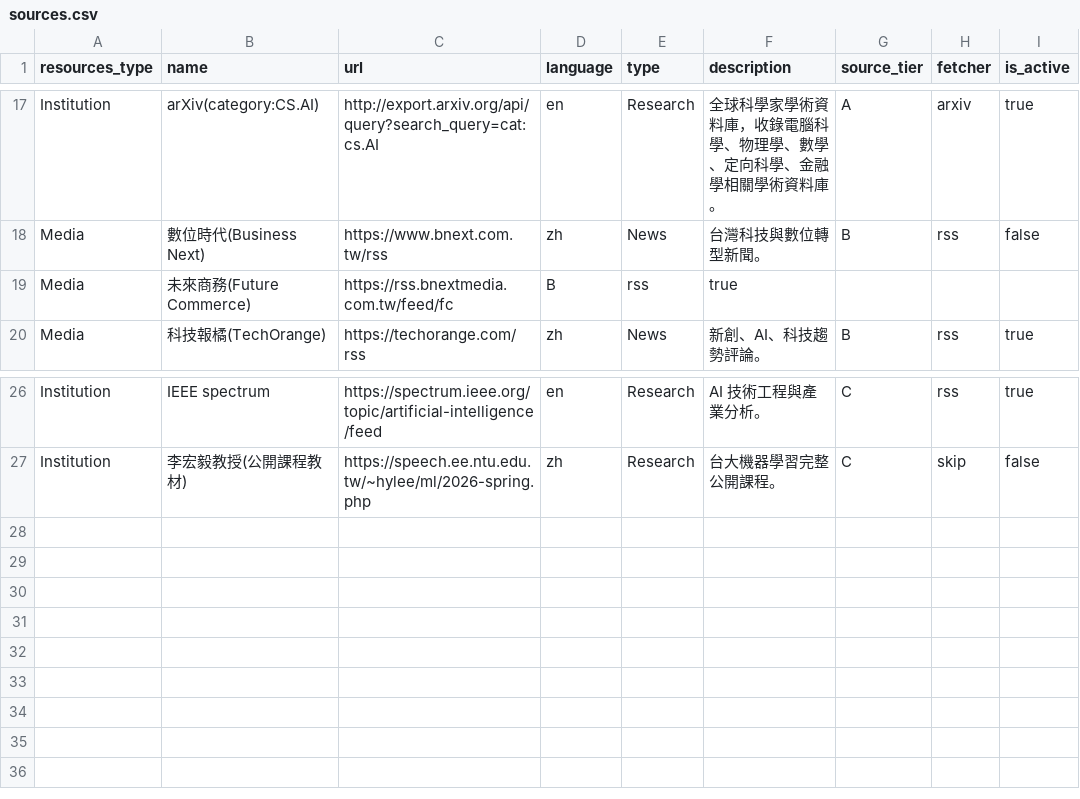
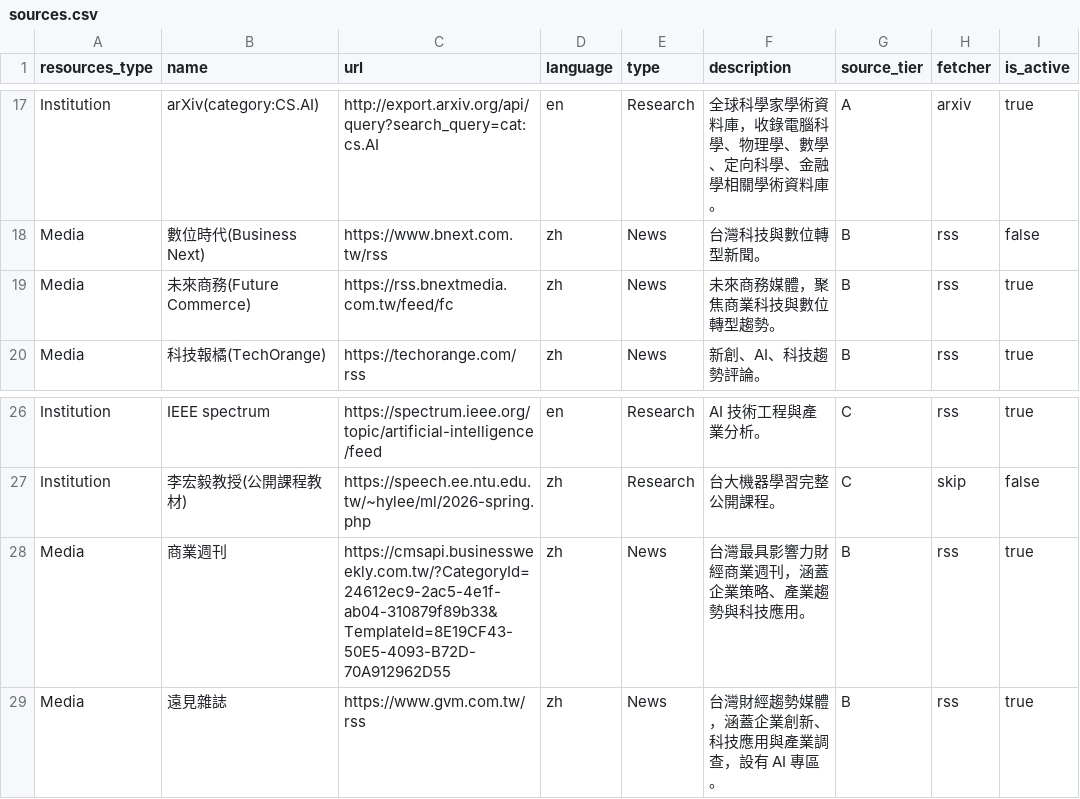
Before and after one commit to ada23410/ai-knowledge-crawler, a CSV file: db/sources.csv, drawn as a sheet; only a part is shown, gaps mark what is left out; the diff names each change by its address in the sheet, - before the commit and + after, or states it on an @@ line.

```diff
--- a/db/sources.csv
+++ b/db/sources.csv
-D19 (language): B
+D19 (language): zh
-E19 (type): rss
+E19 (type): News
-F19 (description): true
+F19 (description): 未來商務媒體，聚焦商業科技與數位轉型趨勢。
-G19 (source_tier): (empty)
+G19 (source_tier): B
-H19 (fetcher): (empty)
+H19 (fetcher): rss
-I19 (is_active): (empty)
+I19 (is_active): true
+row 28: Media | 商業週刊 | https://cmsapi.businessweekly.com.tw/?CategoryId=24612ec9-2ac5-4e1f-ab04-310879f89b33&TemplateId=8E19CF43-50E5-4093-B72D-70A912962D55 | zh | News | 台灣最具影響力財經商業週刊，涵蓋企業策略、產業趨勢與科技應用。 | B | rss | true
+row 29: Media | 遠見雜誌 | https://www.gvm.com.tw/rss | zh | News | 台灣財經趨勢媒體，涵蓋企業創新、科技應用與產業調查，設有 AI 專區。 | B | rss | true
```
Also changed, not shown: 5 other files.
